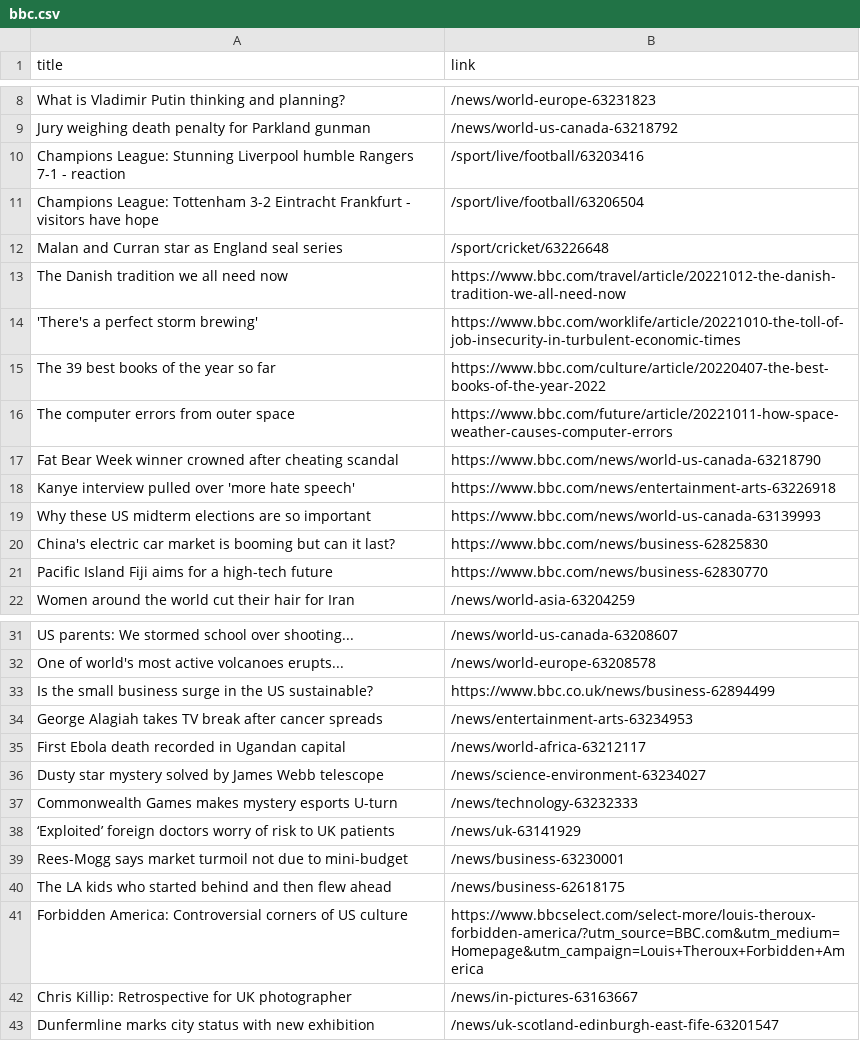
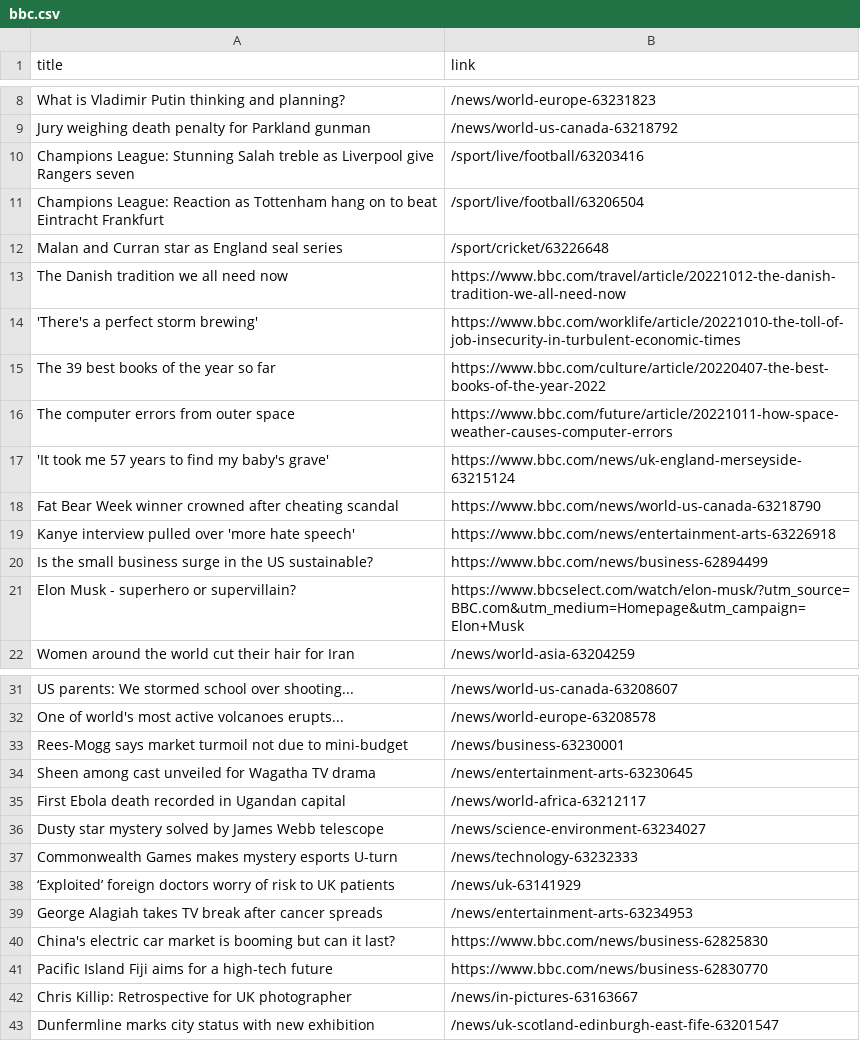
Before and after one commit to carolinaszv/automatic-scraper-bbc, a CSV file: bbc.csv, drawn as a sheet; only a part is shown, gaps mark what is left out.

```diff
--- a/bbc.csv
+++ b/bbc.csv
@@ -9,4 +9,4 @@ What is Vladimir Putin thinking and planning?,/news/world-europe-63231823
 Jury weighing death penalty for Parkland gunman,/news/world-us-canada-63218792
-Champions League: Stunning Liverpool humble Rangers 7-1 - reaction,/sport/live/football/63203416
-Champions League: Tottenham 3-2 Eintracht Frankfurt - visitors have hope,/sport/live/football/63206504
+Champions League: Stunning Salah treble as Liverpool give Rangers seven,/sport/live/football/63203416
+Champions League: Reaction as Tottenham hang on to beat Eintracht Frankfurt,/sport/live/football/63206504
 Malan and Curran star as England seal series,/sport/cricket/63226648
@@ -16,7 +16,7 @@ The 39 best books of the year so far,https://www.bbc.com/culture/article/2022040
 The computer errors from outer space,https://www.bbc.com/future/article/20221011-how-space-weather-causes-computer-errors
+'It took me 57 years to find my baby's grave',https://www.bbc.com/news/uk-england-merseyside-63215124
 Fat Bear Week winner crowned after cheating scandal,https://www.bbc.com/news/world-us-canada-63218790
 Kanye interview pulled over 'more hate speech',https://www.bbc.com/news/entertainment-arts-63226918
-Why these US midterm elections are so important,https://www.bbc.com/news/world-us-canada-63139993
-China's electric car market is booming but can it last?,https://www.bbc.com/news/business-62825830
-Pacific Island Fiji aims for a high-tech future,https://www.bbc.com/news/business-62830770
+Is the small business surge in the US sustainable?,https://www.bbc.com/news/business-62894499
+Elon Musk - superhero or supervillain?,https://www.bbcselect.com/watch/elon-musk/?utm_source=BBC.com&utm_medium=Homepage&utm_campaign=Elon+Musk
 Women around the world cut their hair for Iran,/news/world-asia-63204259
@@ -32,4 +32,4 @@ US parents: We stormed school over shooting...,/news/world-us-canada-63208607
 One of world's most active volcanoes erupts...,/news/world-europe-63208578
-Is the small business surge in the US sustainable?,https://www.bbc.co.uk/news/business-62894499
-George Alagiah takes TV break after cancer spreads,/news/entertainment-arts-63234953
+Rees-Mogg says market turmoil not due to mini-budget,/news/business-63230001
+Sheen among cast unveiled for Wagatha TV drama,/news/entertainment-arts-63230645
 First Ebola death recorded in Ugandan capital,/news/world-africa-63212117
@@ -38,5 +38,5 @@ Commonwealth Games makes mystery esports U-turn,/news/technology-63232333
 ‘Exploited’ foreign doctors worry of risk to UK patients,/news/uk-63141929
-Rees-Mogg says market turmoil not due to mini-budget,/news/business-63230001
-The LA kids who started behind and then flew ahead,/news/business-62618175
-Forbidden America: Controversial corners of US culture,https://www.bbcselect.com/select-more/louis-theroux-forbidden-america/?utm_source=BBC.com&utm_medium=Homepage&utm_campaign=Louis+Theroux+Forbidden+America
+George Alagiah takes TV break after cancer spreads,/news/entertainment-arts-63234953
+China's electric car market is booming but can it last?,https://www.bbc.com/news/business-62825830
+Pacific Island Fiji aims for a high-tech future,https://www.bbc.com/news/business-62830770
 Chris Killip: Retrospective for UK photographer,/news/in-pictures-63163667
```
